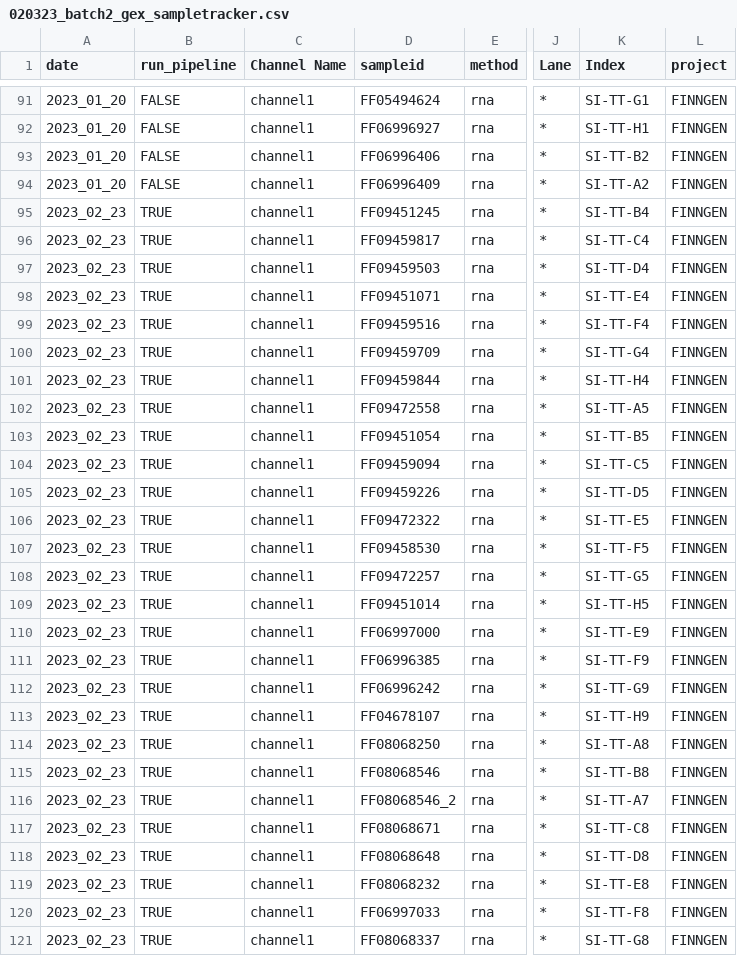
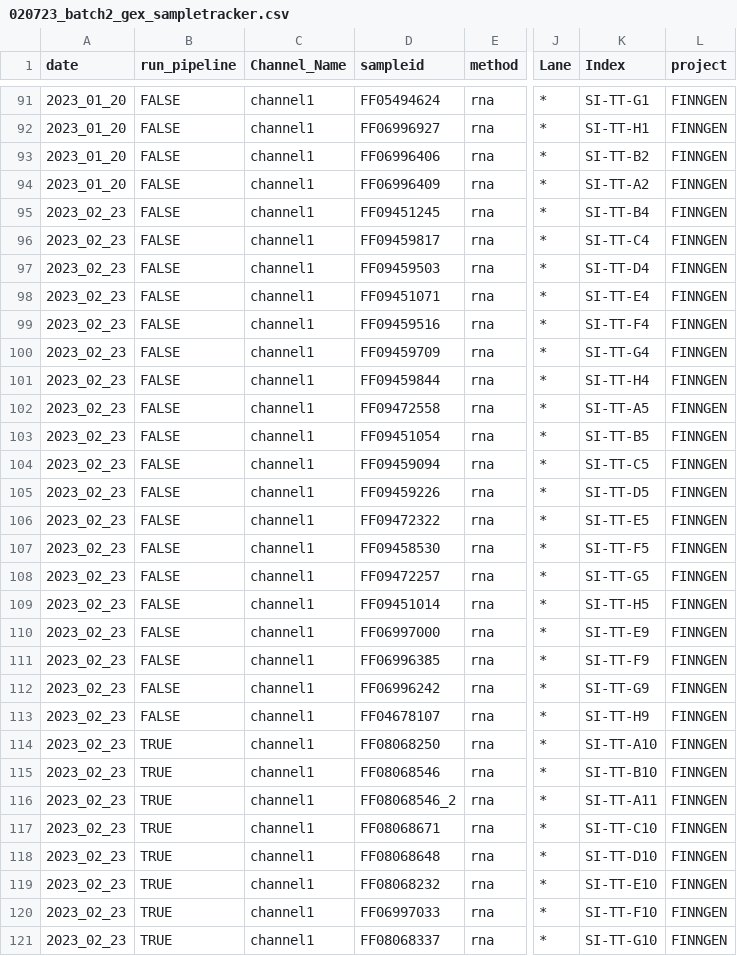
Before and after one commit to will-broad/scrnaseq_pipeline, a CSV file: data/020723_batch2_gex_sampletracker.csv (was data/020323_batch2_gex_sampletracker.csv), drawn as a sheet; only a part is shown, gaps mark what is left out; the diff covers the shown part only; the diff names each change by its address in the sheet, - before the commit and + after, or states it on an @@ line.

Commit message:
batch2 reindex

```diff
--- a/data/020323_batch2_gex_sampletracker.csv
+++ b/data/020723_batch2_gex_sampletracker.csv
-C1: Channel Name
+C1: Channel_Name
-B95:B113 (run_pipeline): TRUE
+B95:B113 (run_pipeline): FALSE
-K114 (Index): SI-TT-A8
+K114 (Index): SI-TT-A10
-K115 (Index): SI-TT-B8
+K115 (Index): SI-TT-B10
-K116 (Index): SI-TT-A7
+K116 (Index): SI-TT-A11
-K117 (Index): SI-TT-C8
+K117 (Index): SI-TT-C10
-K118 (Index): SI-TT-D8
+K118 (Index): SI-TT-D10
-K119 (Index): SI-TT-E8
+K119 (Index): SI-TT-E10
-K120 (Index): SI-TT-F8
+K120 (Index): SI-TT-F10
-K121 (Index): SI-TT-G8
+K121 (Index): SI-TT-G10
```
Also changed, not shown: 3 edited cells elsewhere in this file, 2 other files.
